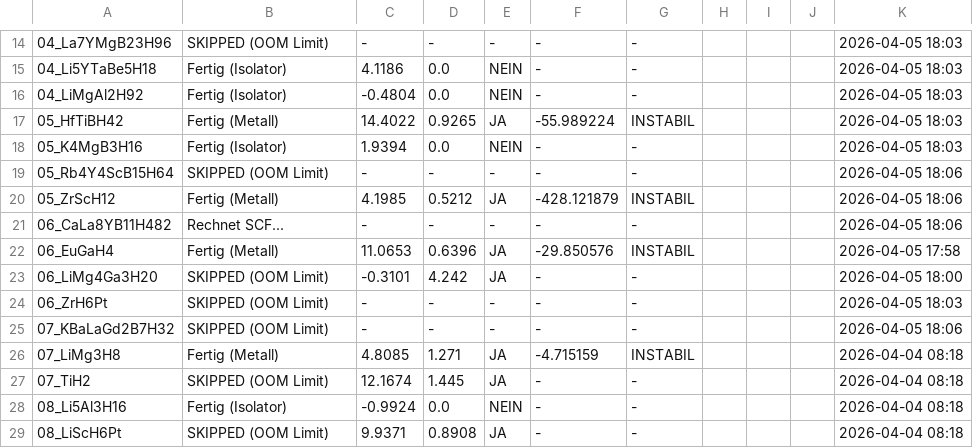
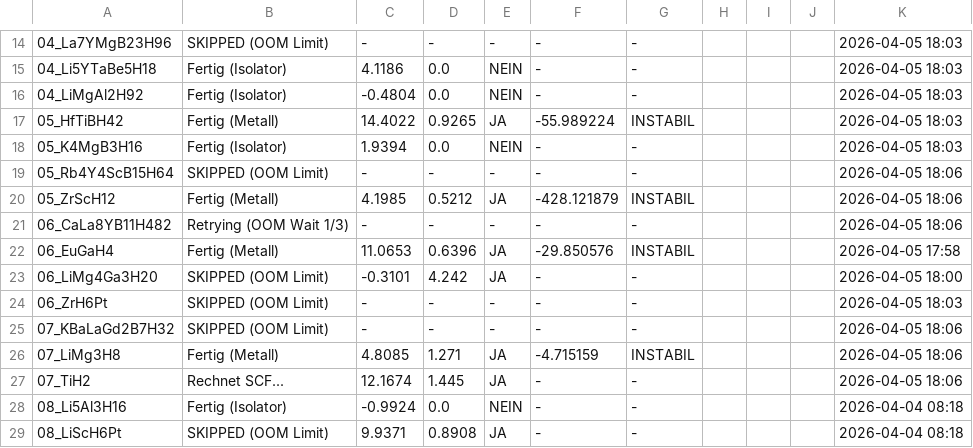
Before and after one commit to MarcoAndersohn/ZOS_Cloud_Compute, a CSV file: Final_Electronic_Check.csv, drawn as a sheet; only a part is shown, gaps mark what is left out; the diff names each change by its address in the sheet, - before the commit and + after, or states it on an @@ line.

Commit message:
Checkpoint & Log Update

```diff
--- a/Final_Electronic_Check.csv
+++ b/Final_Electronic_Check.csv
-B21: Rechnet SCF...
+B21: Retrying (OOM Wait 1/3)
-K26:K27: 2026-04-04 08:18
+K26:K27: 2026-04-05 18:06
-B27: SKIPPED (OOM Limit)
+B27: Rechnet SCF...
```
Also changed, not shown: 6 other files.
